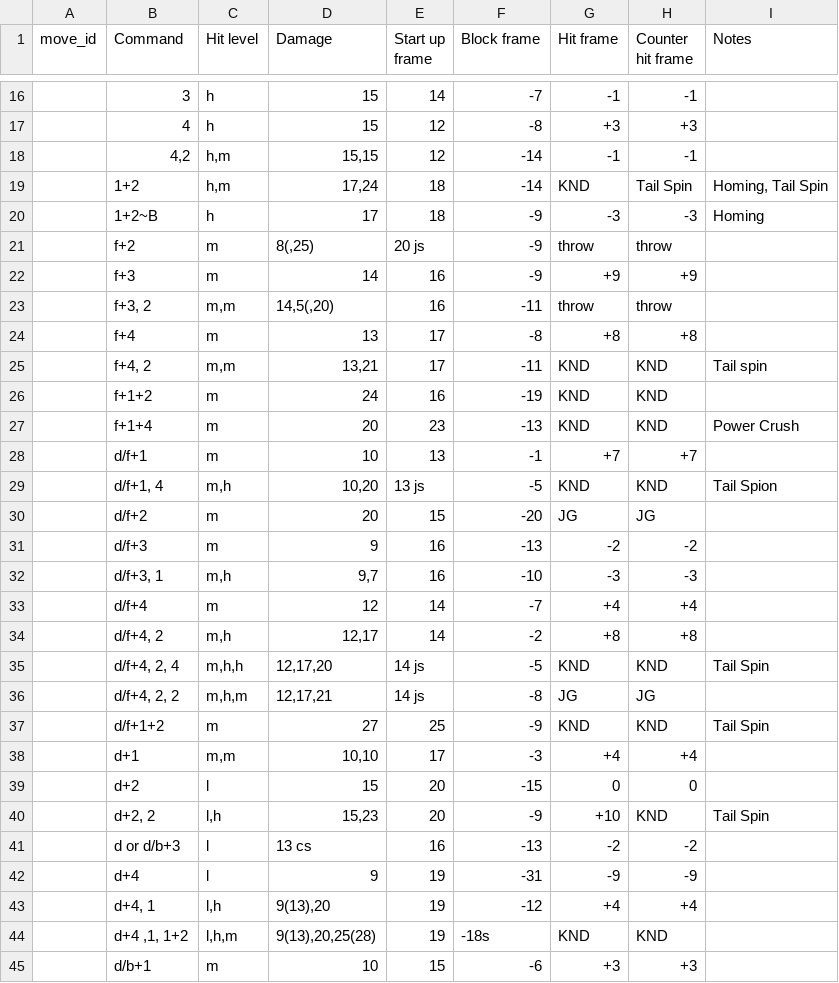
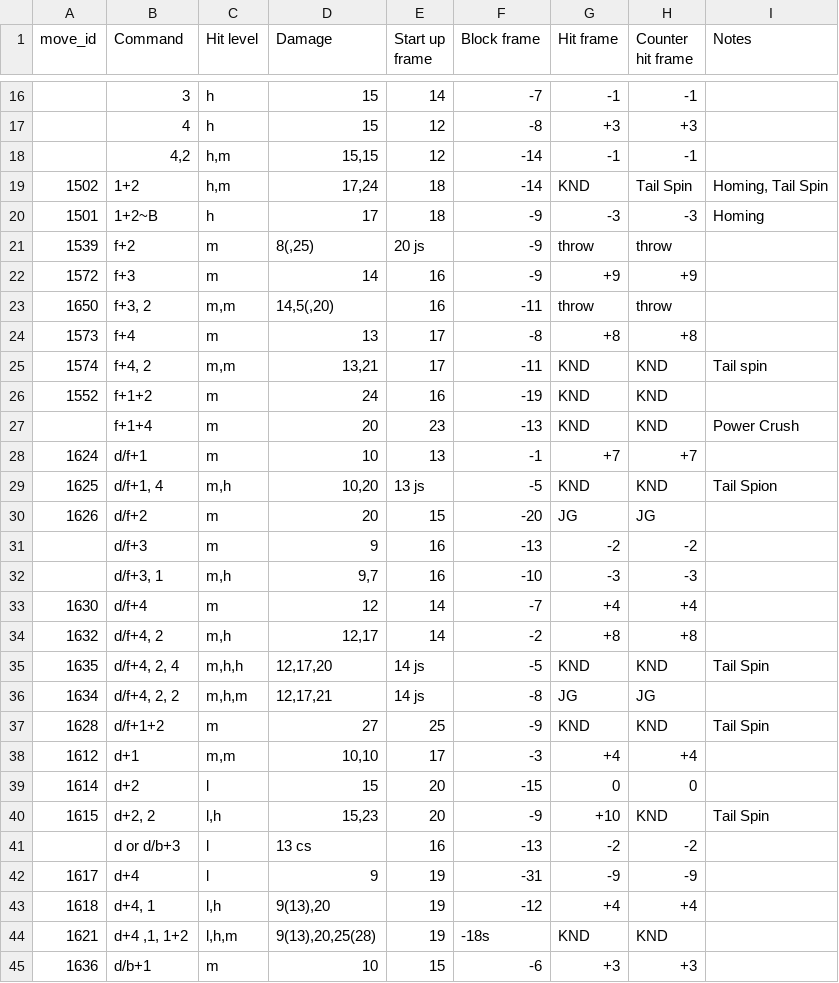
Before and after one commit to dcep93/TekkenBot, a CSV file: src/database/noctis.csv, drawn as a sheet; only a part is shown, gaps mark what is left out; the diff covers the shown part only.

```diff
--- a/src/database/noctis.csv
+++ b/src/database/noctis.csv
@@ -19,8 +19,8 @@ move_id	Command	Hit level	Damage	Start up frame	Block frame	Hit frame	Counter hi
-""	1+2	h,m	17,24	18	-14	KND	Tail Spin	Homing, Tail Spin
-""	1+2~B	h	17	18	-9	-3	-3	Homing
-""	f+2	m	8(,25)	20 js	-9	throw	throw	
-""	f+3	m	14	16	-9	+9	+9	
-""	f+3, 2	m,m	14,5(,20)	16	-11	throw	throw	
-""	f+4	m	13	17	-8	+8	+8	
-""	f+4, 2	m,m	13,21	17	-11	KND	KND	Tail spin
-""	f+1+2	m	24	16	-19	KND	KND	
+1502	1+2	h,m	17,24	18	-14	KND	Tail Spin	Homing, Tail Spin
+1501	1+2~B	h	17	18	-9	-3	-3	Homing
+1539	f+2	m	8(,25)	20 js	-9	throw	throw	
+1572	f+3	m	14	16	-9	+9	+9	
+1650	f+3, 2	m,m	14,5(,20)	16	-11	throw	throw	
+1573	f+4	m	13	17	-8	+8	+8	
+1574	f+4, 2	m,m	13,21	17	-11	KND	KND	Tail spin
+1552	f+1+2	m	24	16	-19	KND	KND	
@@ -28,3 +28,3 @@ move_id	Command	Hit level	Damage	Start up frame	Block frame	Hit frame	Counter hi
-""	d/f+1	m	10	13	-1	+7	+7	
-""	d/f+1, 4	m,h	10,20	13 js	-5	KND	KND	Tail Spion
-""	d/f+2	m	20	15	-20	JG	JG	
+1624	d/f+1	m	10	13	-1	+7	+7	
+1625	d/f+1, 4	m,h	10,20	13 js	-5	KND	KND	Tail Spion
+1626	d/f+2	m	20	15	-20	JG	JG	
@@ -33,8 +33,8 @@ move_id	Command	Hit level	Damage	Start up frame	Block frame	Hit frame	Counter hi
-""	d/f+4	m	12	14	-7	+4	+4	
-""	d/f+4, 2	m,h	12,17	14	-2	+8	+8	
-""	d/f+4, 2, 4	m,h,h	12,17,20	14 js	-5	KND	KND	Tail Spin
-""	d/f+4, 2, 2	m,h,m	12,17,21	14 js	-8	JG	JG	
-""	d/f+1+2	m	27	25	-9	KND	KND	Tail Spin
-""	d+1	m,m	10,10	17	-3	+4	+4	
-""	d+2	l	15	20	-15	0	0	
-""	d+2, 2	l,h	15,23	20	-9	+10	KND	Tail Spin
+1630	d/f+4	m	12	14	-7	+4	+4	
+1632	d/f+4, 2	m,h	12,17	14	-2	+8	+8	
+1635	d/f+4, 2, 4	m,h,h	12,17,20	14 js	-5	KND	KND	Tail Spin
+1634	d/f+4, 2, 2	m,h,m	12,17,21	14 js	-8	JG	JG	
+1628	d/f+1+2	m	27	25	-9	KND	KND	Tail Spin
+1612	d+1	m,m	10,10	17	-3	+4	+4	
+1614	d+2	l	15	20	-15	0	0	
+1615	d+2, 2	l,h	15,23	20	-9	+10	KND	Tail Spin
@@ -42,4 +42,4 @@ move_id	Command	Hit level	Damage	Start up frame	Block frame	Hit frame	Counter hi
-""	d+4	l	9	19	-31	-9	-9	
-""	d+4, 1	l,h	9(13),20	19	-12	+4	+4	
-""	d+4 ,1, 1+2	l,h,m	9(13),20,25(28)	19	-18s	KND	KND	
-""	d/b+1	m	10	15	-6	+3	+3	
+1617	d+4	l	9	19	-31	-9	-9	
+1618	d+4, 1	l,h	9(13),20	19	-12	+4	+4	
+1621	d+4 ,1, 1+2	l,h,m	9(13),20,25(28)	19	-18s	KND	KND	
+1636	d/b+1	m	10	15	-6	+3	+3	
```
Also changed, not shown: 44 edited cells elsewhere in this file, src/database/anna.csv, src/database/lei.csv, 1 other file.
